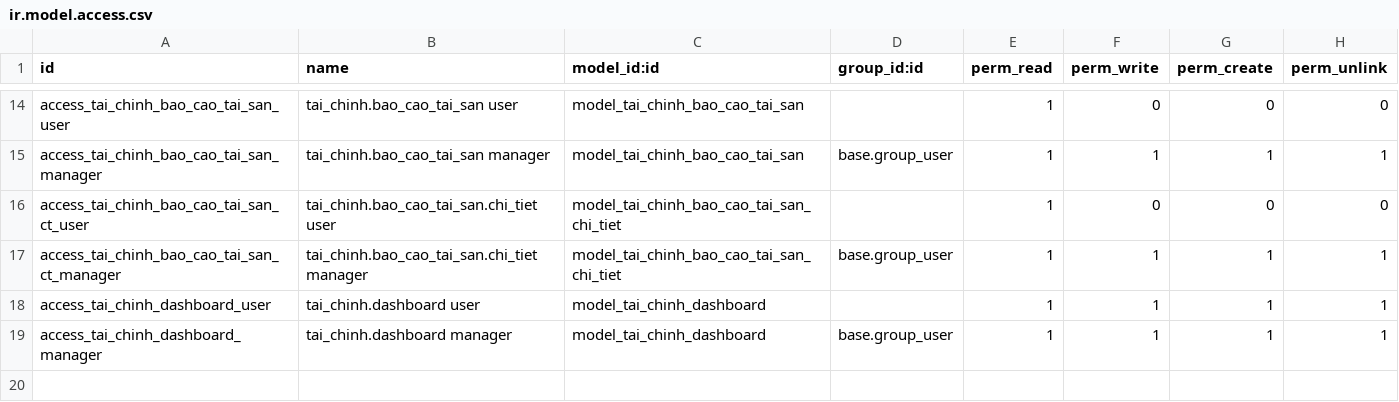
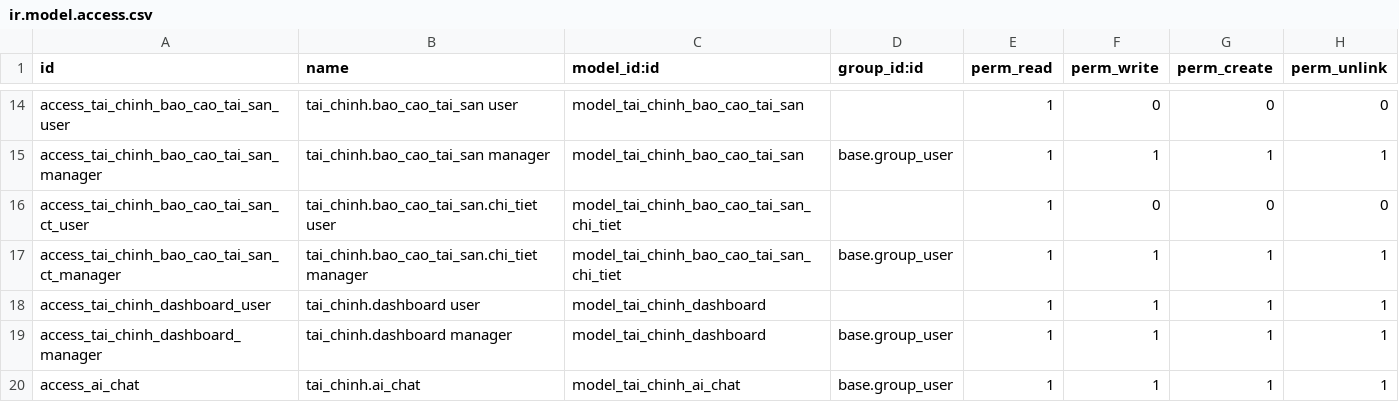
Before and after one commit to huzgnm/CNTT-17-03-N11, a CSV file: addons/quan_ly_tai_chinh/security/ir.model.access.csv, drawn as a sheet; only a part is shown, gaps mark what is left out; the diff names each change by its address in the sheet, - before the commit and + after, or states it on an @@ line.

Commit message:
fix: them quyen truy cap cho model tai_chinh.ai_chat

```diff
--- a/addons/quan_ly_tai_chinh/security/ir.model.access.csv
+++ b/addons/quan_ly_tai_chinh/security/ir.model.access.csv
+row 20: access_ai_chat | tai_chinh.ai_chat | model_tai_chinh_ai_chat | base.group_user | 1 | 1 | 1 | 1
```
